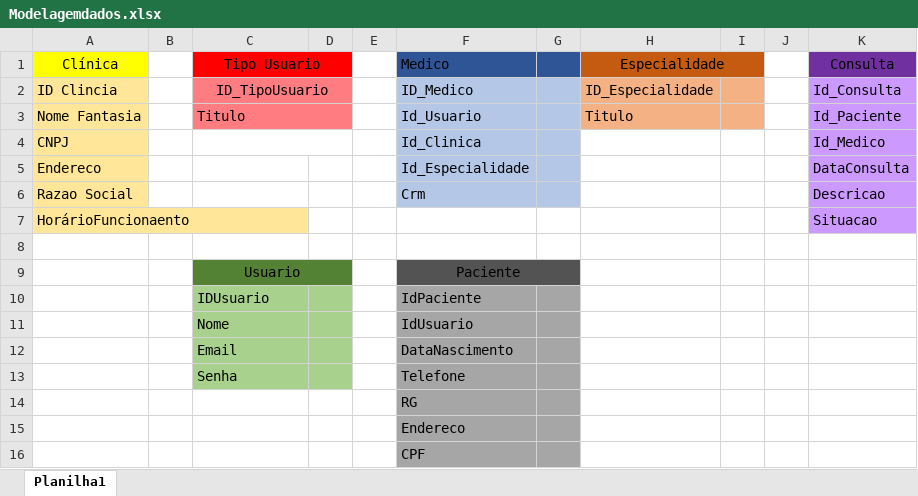
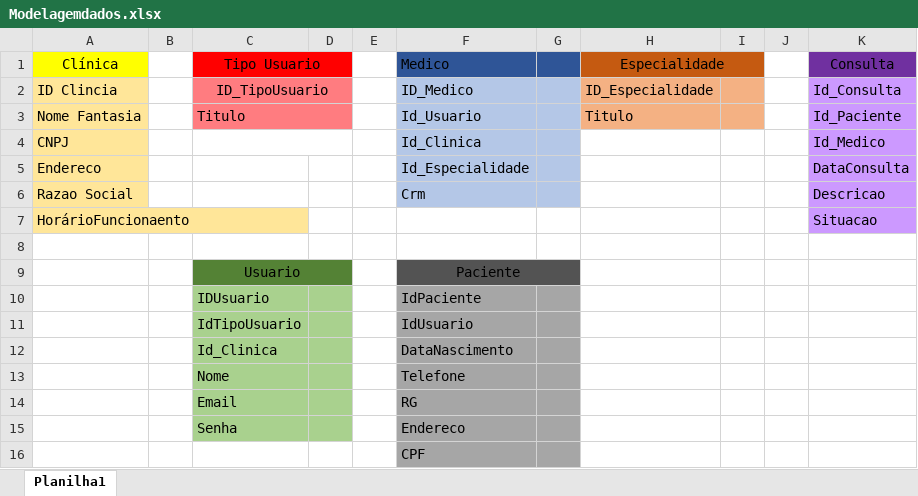
Before and after one commit to souza-marques/senai_spmedgroup_sprint1_bd_manha_MatheusMarques, an Excel workbook: Modelagemdados.xlsx, sheet Planilha1, drawn as a sheet; values as stored, in another font and other column widths than the file's, no borders; removed rows and columns are numbered as before the commit, all else as after; the diff names each change by its address in the sheet, - before the commit and + after, or states it on an @@ line.

```diff
--- a/Modelagemdados.xlsx (sheet Planilha1)
+++ b/Modelagemdados.xlsx (sheet Planilha1)
-C11 (Tipo Usuario): Nome
+C11 (Tipo Usuario): IdTipoUsuario
-C12 (Tipo Usuario): Email
+C12 (Tipo Usuario): Id_Clinica
+row 13:  |  | Nome |  |  | Telefone
+row 14:  |  | Email |  |  | RG
-F15 (Medico): Telefone
+F15 (Medico): Endereco
-row 14:  |  |  |  |  | RG
-row 15:  |  |  |  |  | Endereco
```
Also changed, not shown: 1 other file.
